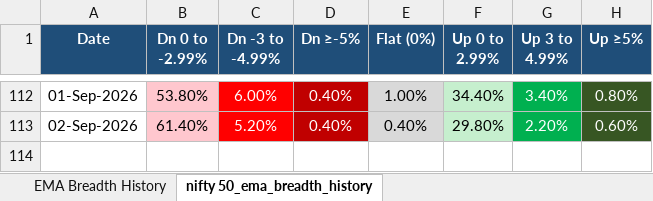
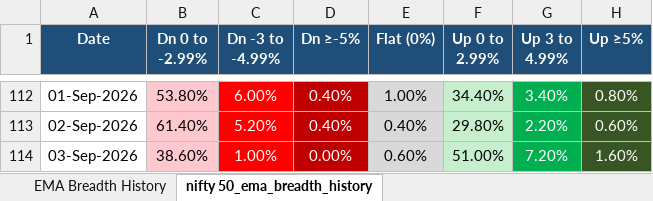
Before and after one commit to nikunj2021/EMA-Screener-, an Excel workbook: Report/EMAReport/nifty_500_ema_breadth_history.xlsx, sheet nifty 50_ema_breadth_history, drawn as a sheet; only a part is shown, gaps mark what is left out; values as stored, in another font and other column widths than the file's, no borders; the diff names each change by its address in the sheet, - before the commit and + after, or states it on an @@ line.

```diff
--- a/Report/EMAReport/nifty_500_ema_breadth_history.xlsx (sheet nifty 50_ema_breadth_history)
+++ b/Report/EMAReport/nifty_500_ema_breadth_history.xlsx (sheet nifty 50_ema_breadth_history)
+row 114: 03-Sep-2026 | 38.60% | 1.00% | 0.00% | 0.60% | 51.00% | 7.20% | 1.60%
```
Also changed, not shown: sheet EMA Breadth History, Report/EMAReport/Micro_250_ema_breadth.xlsx, Report/EMAReport/Micro_250_ema_breadth_history.xlsx, 4 other files.
